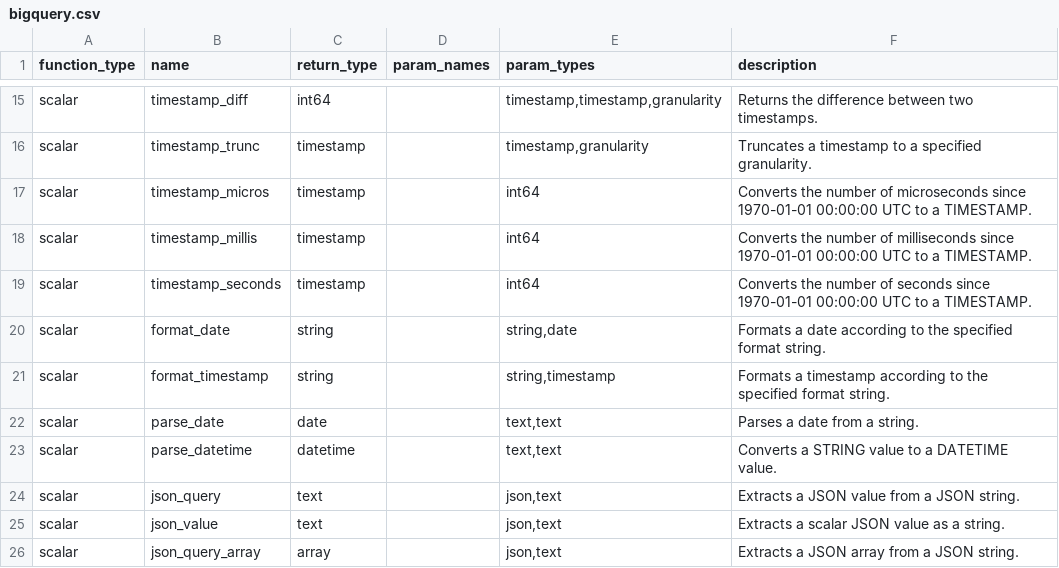
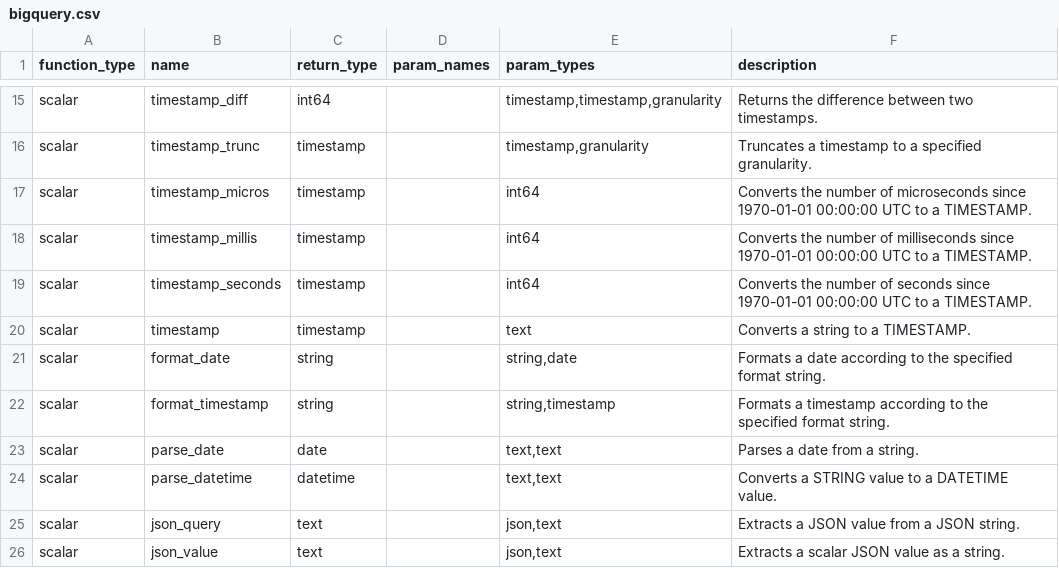
Before and after one commit to Canner/wren-engine, a CSV file: ibis-server/resources/function_list/bigquery.csv, drawn as a sheet; only a part is shown, gaps mark what is left out; the shorter side is filled out with more unchanged rows; the diff names each change by its address in the sheet, - before the commit and + after, or states it on an @@ line.

Commit message:
chore(ibis-bq): add `timestamp` function for BigQuery (#1165)

```diff
--- a/ibis-server/resources/function_list/bigquery.csv
+++ b/ibis-server/resources/function_list/bigquery.csv
+row 20: scalar | timestamp | timestamp |  | text | Converts a string to a TIMESTAMP.
```
Also changed, not shown: 3 other files.
